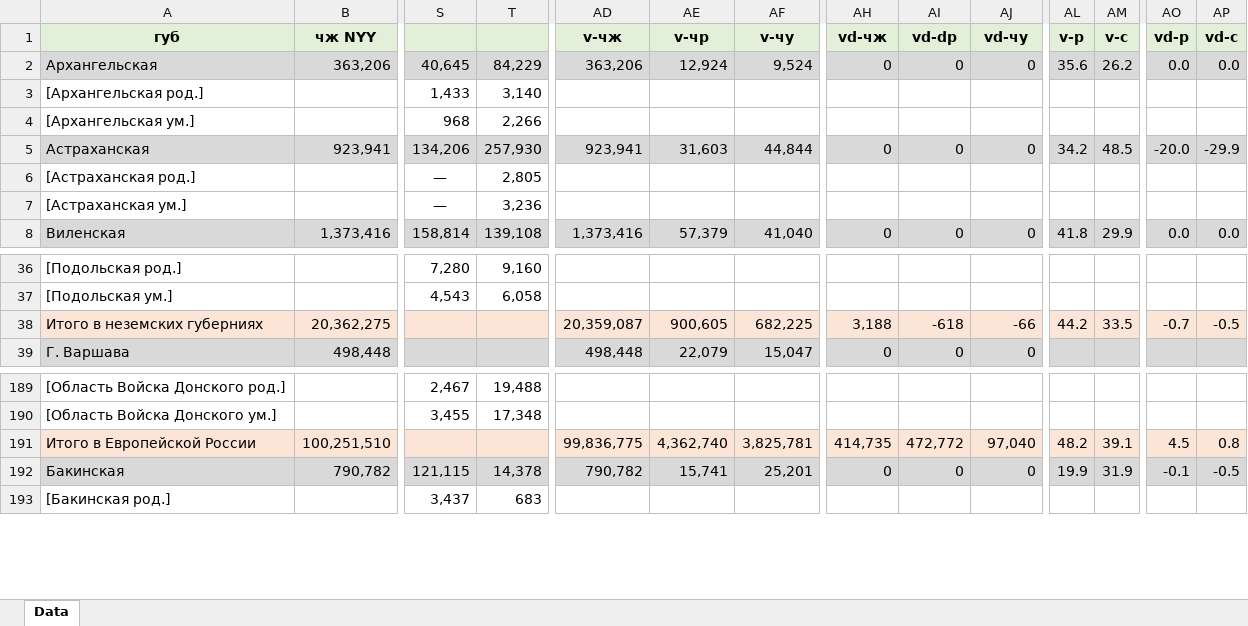
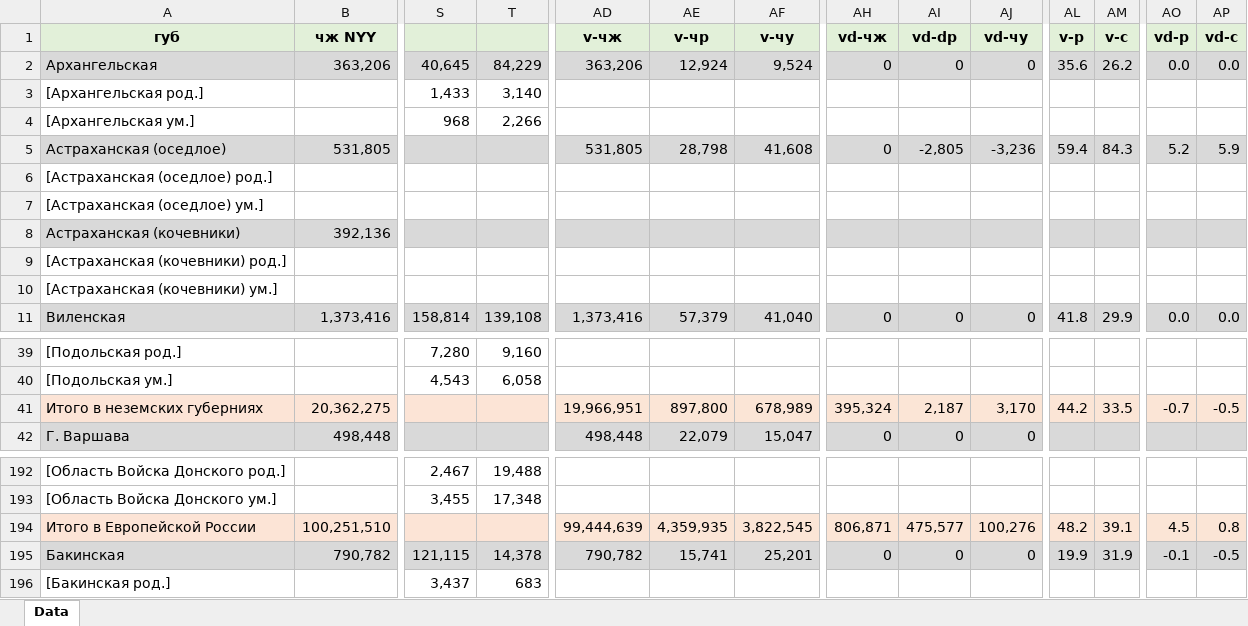
Before and after one commit to oboguev/RTSS, an Excel workbook: rtss-pre1917/src/main/resources/ugvi/year-volumes/new/1892-newl.xlsx, sheet Data, drawn as a sheet; only a part is shown, gaps mark what is left out; values as stored, in another font and other column widths than the file's, no borders; addresses are those after the commit; rows hold the shown columns only; the diff covers the shown part only; the diff names each change by its address in the sheet, - before the commit and + after, or states it on an @@ line.

Commit message:
misc

```diff
--- a/rtss-pre1917/src/main/resources/ugvi/year-volumes/new/1892-newl.xlsx (sheet Data)
+++ b/rtss-pre1917/src/main/resources/ugvi/year-volumes/new/1892-newl.xlsx (sheet Data)
-A5 (губ): Астраханская
+A5 (губ): Астраханская (оседлое)
-B5 (чж NYY): 923,941
+B5 (чж NYY): 531,805
-S5: 134,206
+S5: (empty)
-T5: 257,930
+T5: (empty)
-AD5 (v-чж): 923,941
+AD5 (v-чж): 531,805
-AE5 (v-чр): 31,603
+AE5 (v-чр): 28,798
-AF5 (v-чу): 44,844
+AF5 (v-чу): 41,608
-AI5 (vd-dр): 0
+AI5 (vd-dр): -2,805
-AJ5 (vd-чу): 0
+AJ5 (vd-чу): -3,236
-AL5 (v-р): 34.2
+AL5 (v-р): 59.4
-AM5 (v-c): 48.5
+AM5 (v-c): 84.3
-AO5 (vd-р): -20.0
+AO5 (vd-р): 5.2
-AP5 (vd-c): -29.9
+AP5 (vd-c): 5.9
-A6 (губ): [Астраханская род.]
+A6 (губ): [Астраханская (оседлое) род.]
-S6:S7: —
+S6:S7: (empty)
-T6: 2,805
+T6: (empty)
-A7 (губ): [Астраханская ум.]
+A7 (губ): [Астраханская (оседлое) ум.]
-T7: 3,236
+T7: (empty)
+row 8: Астраханская (кочевники) | 392,136
+row 9: [Астраханская (кочевники) род.]
+row 10: [Астраханская (кочевники) ум.]
-AD41 (v-чж): 20,359,087
+AD41 (v-чж): 19,966,951
-AE41 (v-чр): 900,605
+AE41 (v-чр): 897,800
-AF41 (v-чу): 682,225
+AF41 (v-чу): 678,989
-AH41 (vd-чж): 3,188
+AH41 (vd-чж): 395,324
-AI41 (vd-dр): -618
+AI41 (vd-dр): 2,187
-AJ41 (vd-чу): -66
+AJ41 (vd-чу): 3,170
-AD194 (v-чж): 99,836,775
+AD194 (v-чж): 99,444,639
-AE194 (v-чр): 4,362,740
+AE194 (v-чр): 4,359,935
-AF194 (v-чу): 3,825,781
+AF194 (v-чу): 3,822,545
-AH194 (vd-чж): 414,735
+AH194 (vd-чж): 806,871
-AI194 (vd-dр): 472,772
+AI194 (vd-dр): 475,577
-AJ194 (vd-чу): 97,040
+AJ194 (vd-чу): 100,276
```
Also changed, not shown: 6 edited cells elsewhere in this sheet, formulas that keep their value.
